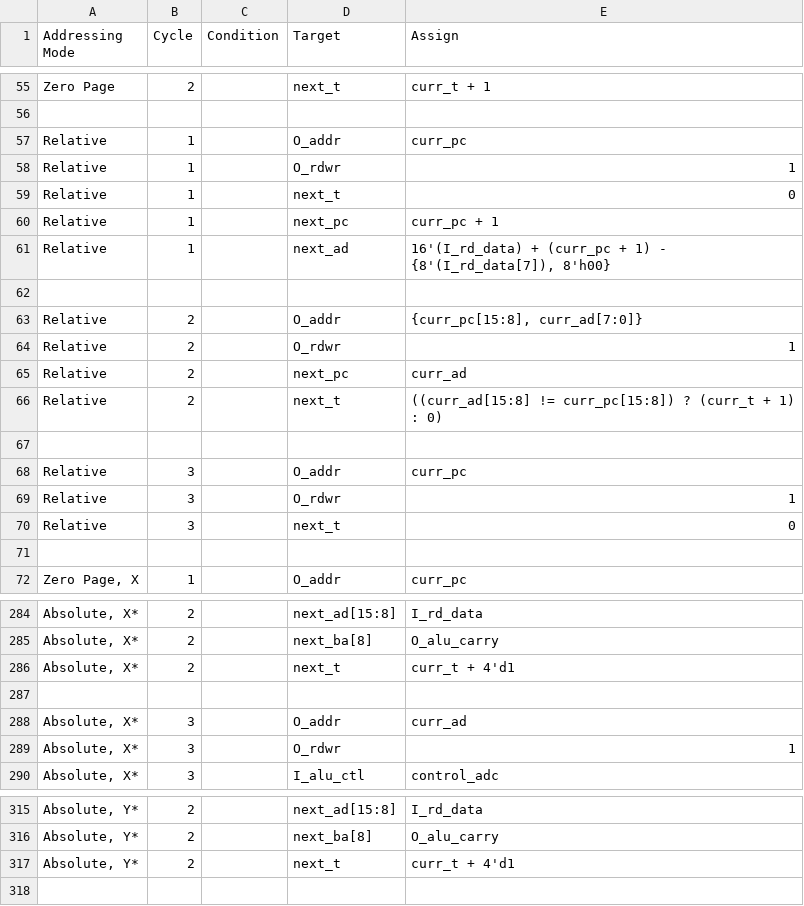
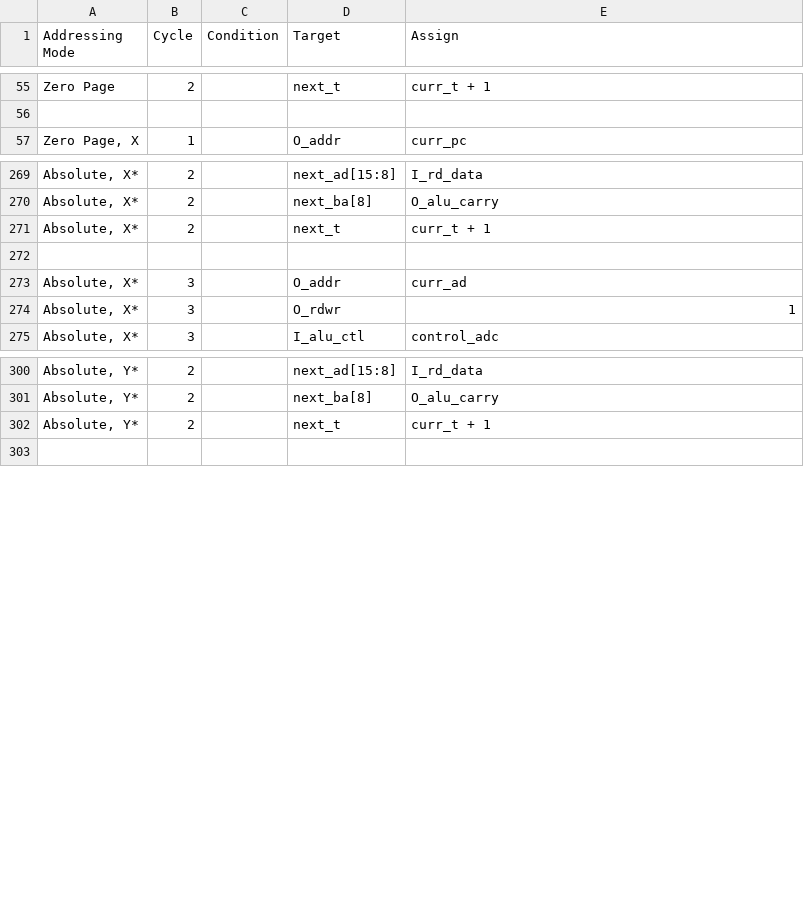
Before and after one commit to 2bitsin/Q2A03, a CSV file: data/ISA-am-cycles.csv, drawn as a sheet; only a part is shown, gaps mark what is left out; the diff covers the shown part only.

```diff
--- a/data/ISA-am-cycles.csv
+++ b/data/ISA-am-cycles.csv
@@ -56,17 +56,2 @@
 ,,,,
-"Relative",1,,"O_addr","curr_pc"
-"Relative",1,,"O_rdwr",1
-"Relative",1,,"next_t",0
-"Relative",1,,"next_pc","curr_pc + 1"
-"Relative",1,,"next_ad","16'(I_rd_data) + (curr_pc + 1) - {8'(I_rd_data[7]), 8'h00}  "
-,,,,
-"Relative",2,,"O_addr","{curr_pc[15:8], curr_ad[7:0]}"
-"Relative",2,,"O_rdwr",1
-"Relative",2,,"next_pc","curr_ad"
-"Relative",2,,"next_t","((curr_ad[15:8] != curr_pc[15:8]) ? (curr_t + 1) : 0)"
-,,,,
-"Relative",3,,"O_addr","curr_pc"
-"Relative",3,,"O_rdwr",1
-"Relative",3,,"next_t",0
-,,,,
 "Zero Page, X",1,,"O_addr","curr_pc"
@@ -285,3 +270,3 @@
 "Absolute, X*",2,,"next_ba[8]","O_alu_carry"
-"Absolute, X*",2,,"next_t","curr_t + 4'd1"
+"Absolute, X*",2,,"next_t","curr_t + 1"
 ,,,,
@@ -316,3 +301,3 @@
 "Absolute, Y*",2,,"next_ba[8]","O_alu_carry"
-"Absolute, Y*",2,,"next_t","curr_t + 4'd1"
+"Absolute, Y*",2,,"next_t","curr_t + 1"
 ,,,,
```
Also changed, not shown: 16 added rows elsewhere in this file, 3 other files.
